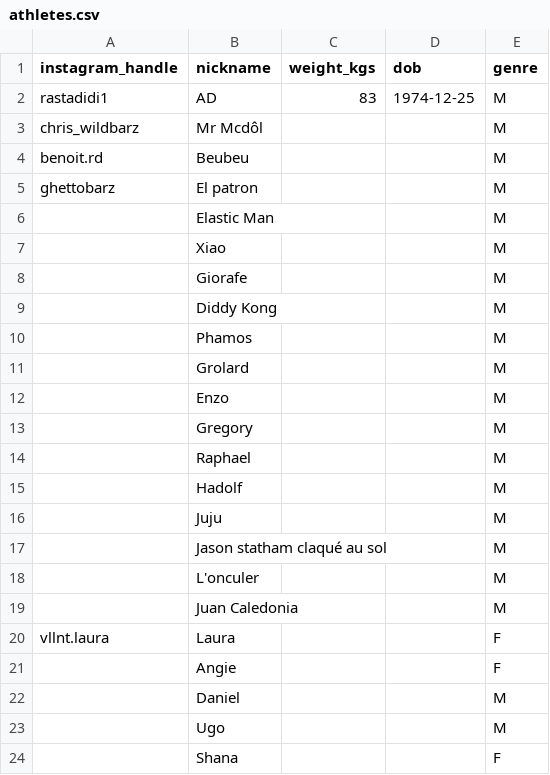
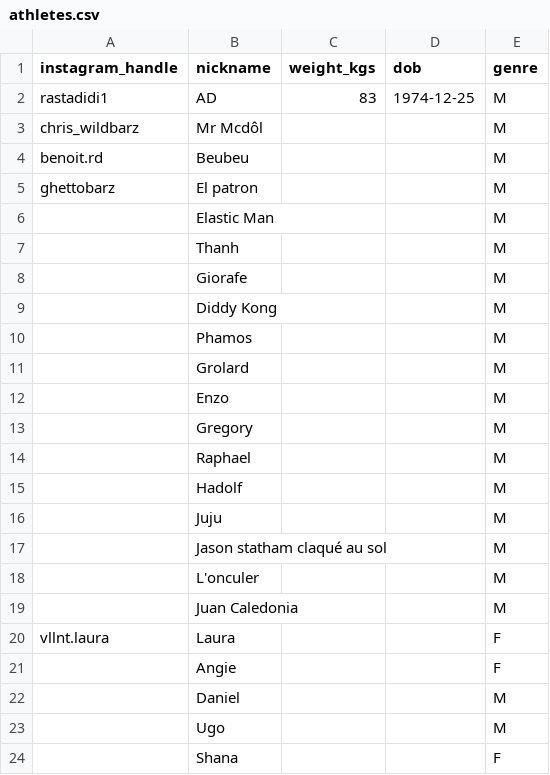
Before and after one commit to adriens/street-workout-nc, a CSV file: data/athletes.csv, drawn as a sheet.

Commit message:
Update athletes.csv

```diff
--- a/data/athletes.csv
+++ b/data/athletes.csv
@@ -6,3 +6,3 @@ ghettobarz,El patron,,,M
 ,Elastic Man,,,M
-,Xiao,,,M
+,Thanh,,,M
 ,Giorafe,,,M
```
